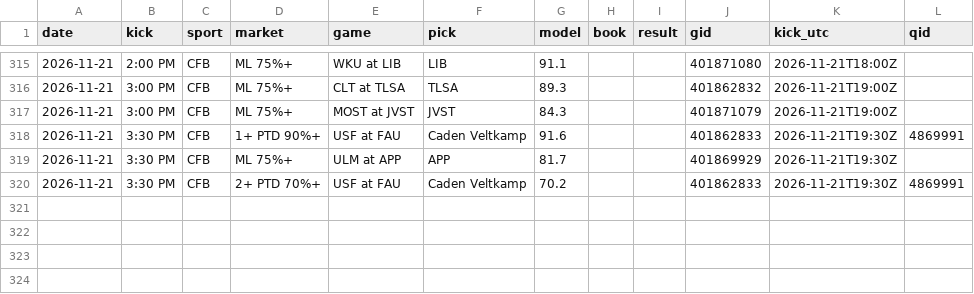
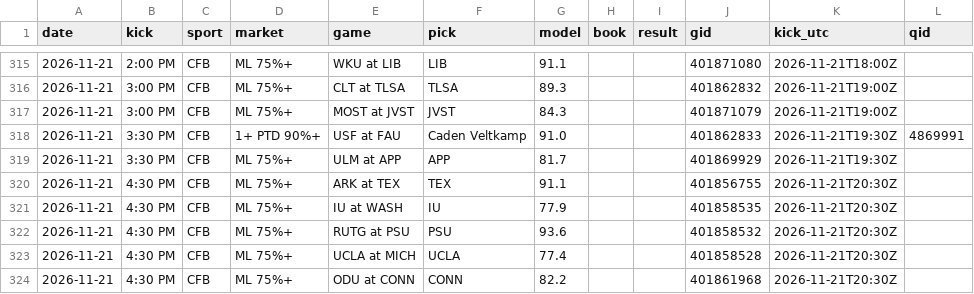
Before and after one commit to DPAD7/the-arena, a CSV file: data/reads_log.csv, drawn as a sheet; only a part is shown, gaps mark what is left out.

```diff
--- a/data/reads_log.csv
+++ b/data/reads_log.csv
@@ -317,4 +317,8 @@ date,kick,sport,market,game,pick,model,book,result,gid,kick_utc,qid
 2026-11-21,3:00 PM,CFB,ML 75%+,MOST at JVST,JVST,84.3,,,401871079,2026-11-21T19:00Z,
-2026-11-21,3:30 PM,CFB,1+ PTD 90%+,USF at FAU,Caden Veltkamp,91.6,,,401862833,2026-11-21T19:30Z,4869991
+2026-11-21,3:30 PM,CFB,1+ PTD 90%+,USF at FAU,Caden Veltkamp,91.0,,,401862833,2026-11-21T19:30Z,4869991
 2026-11-21,3:30 PM,CFB,ML 75%+,ULM at APP,APP,81.7,,,401869929,2026-11-21T19:30Z,
-2026-11-21,3:30 PM,CFB,2+ PTD 70%+,USF at FAU,Caden Veltkamp,70.2,,,401862833,2026-11-21T19:30Z,4869991
+2026-11-21,4:30 PM,CFB,ML 75%+,ARK at TEX,TEX,91.1,,,401856755,2026-11-21T20:30Z,
+2026-11-21,4:30 PM,CFB,ML 75%+,IU at WASH,IU,77.9,,,401858535,2026-11-21T20:30Z,
+2026-11-21,4:30 PM,CFB,ML 75%+,RUTG at PSU,PSU,93.6,,,401858532,2026-11-21T20:30Z,
+2026-11-21,4:30 PM,CFB,ML 75%+,UCLA at MICH,UCLA,77.4,,,401858528,2026-11-21T20:30Z,
+2026-11-21,4:30 PM,CFB,ML 75%+,ODU at CONN,CONN,82.2,,,401861968,2026-11-21T20:30Z,
```
Also changed, not shown: data/boxpicks_log.csv, 39 other files.
